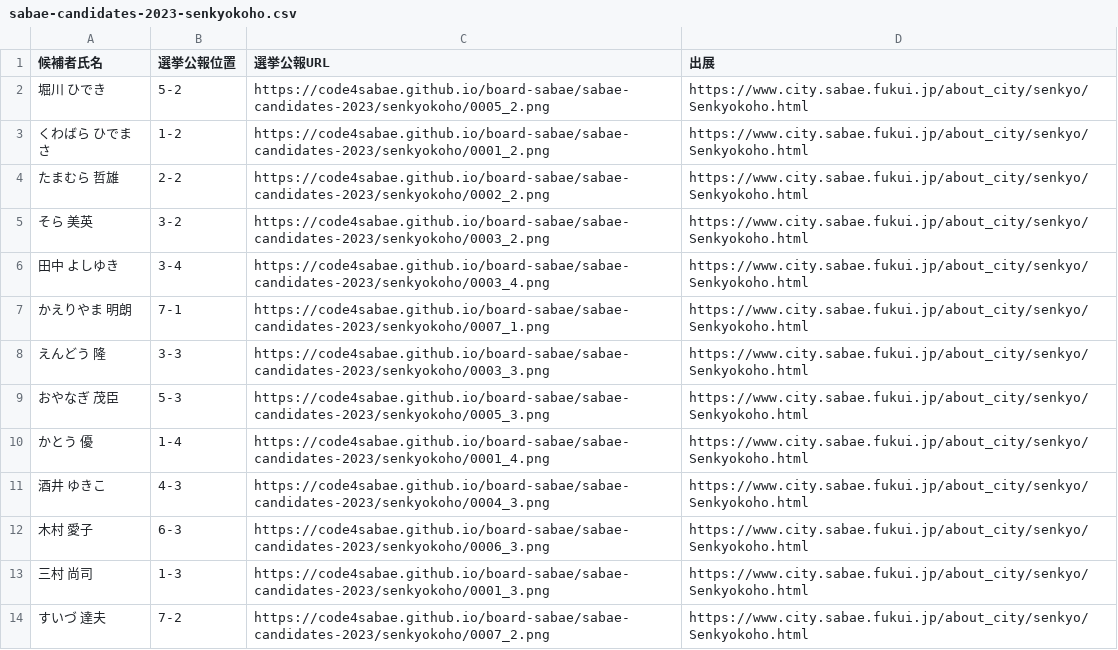
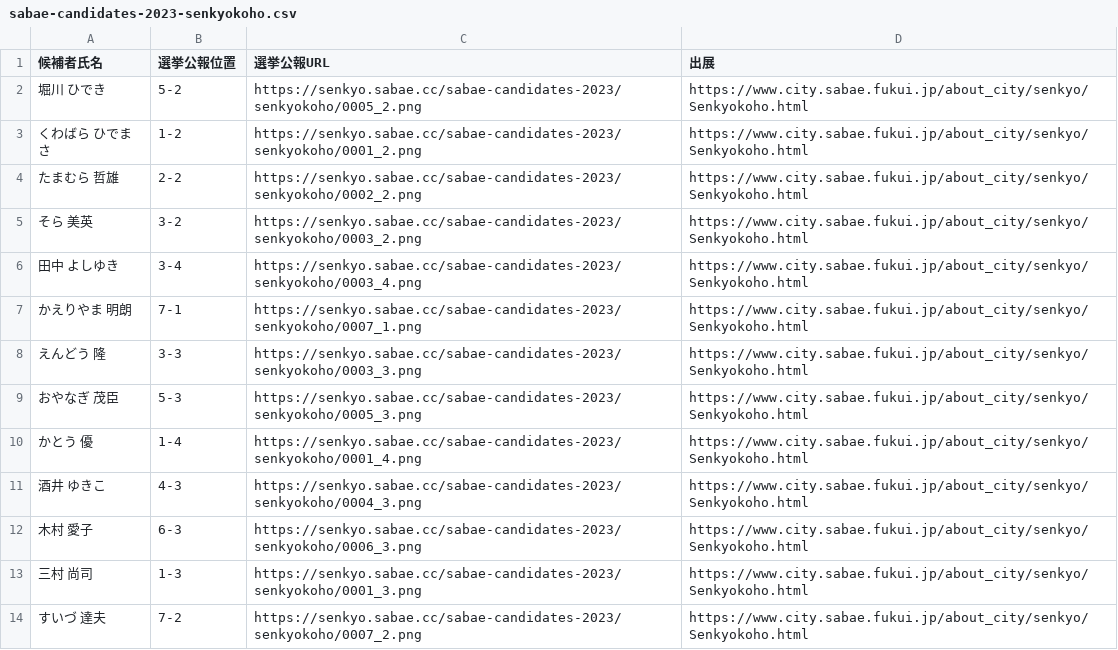
Before and after one commit to code4sabae/board-sabae, a CSV file: sabae-candidates-2023-senkyokoho.csv, drawn as a sheet; only a part is shown; the diff covers the shown part only.

Commit message:
change url

```diff
--- a/sabae-candidates-2023-senkyokoho.csv
+++ b/sabae-candidates-2023-senkyokoho.csv
@@ -1,14 +1,14 @@
 候補者氏名,選挙公報位置,選挙公報URL,出展
-堀川　ひでき,5-2,https://code4sabae.github.io/board-sabae/sabae-candidates-2023/senkyokoho/0005_2.png,https://www.city.sabae.fukui.jp/about_city/senkyo/Senkyokoho.html
-くわばら　ひでまさ,1-2,https://code4sabae.github.io/board-sabae/sabae-candidates-2023/senkyokoho/0001_2.png,https://www.city.sabae.fukui.jp/about_city/senkyo/Senkyokoho.html
-たまむら　哲雄,2-2,https://code4sabae.github.io/board-sabae/sabae-candidates-2023/senkyokoho/0002_2.png,https://www.city.sabae.fukui.jp/about_city/senkyo/Senkyokoho.html
-そら　美英,3-2,https://code4sabae.github.io/board-sabae/sabae-candidates-2023/senkyokoho/0003_2.png,https://www.city.sabae.fukui.jp/about_city/senkyo/Senkyokoho.html
-田中　よしゆき,3-4,https://code4sabae.github.io/board-sabae/sabae-candidates-2023/senkyokoho/0003_4.png,https://www.city.sabae.fukui.jp/about_city/senkyo/Senkyokoho.html
-かえりやま　明朗,7-1,https://code4sabae.github.io/board-sabae/sabae-candidates-2023/senkyokoho/0007_1.png,https://www.city.sabae.fukui.jp/about_city/senkyo/Senkyokoho.html
-えんどう　隆,3-3,https://code4sabae.github.io/board-sabae/sabae-candidates-2023/senkyokoho/0003_3.png,https://www.city.sabae.fukui.jp/about_city/senkyo/Senkyokoho.html
-おやなぎ　茂臣,5-3,https://code4sabae.github.io/board-sabae/sabae-candidates-2023/senkyokoho/0005_3.png,https://www.city.sabae.fukui.jp/about_city/senkyo/Senkyokoho.html
-かとう　優,1-4,https://code4sabae.github.io/board-sabae/sabae-candidates-2023/senkyokoho/0001_4.png,https://www.city.sabae.fukui.jp/about_city/senkyo/Senkyokoho.html
-酒井　ゆきこ,4-3,https://code4sabae.github.io/board-sabae/sabae-candidates-2023/senkyokoho/0004_3.png,https://www.city.sabae.fukui.jp/about_city/senkyo/Senkyokoho.html
-木村　愛子,6-3,https://code4sabae.github.io/board-sabae/sabae-candidates-2023/senkyokoho/0006_3.png,https://www.city.sabae.fukui.jp/about_city/senkyo/Senkyokoho.html
-三村　尚司,1-3,https://code4sabae.github.io/board-sabae/sabae-candidates-2023/senkyokoho/0001_3.png,https://www.city.sabae.fukui.jp/about_city/senkyo/Senkyokoho.html
-すいづ　達夫,7-2,https://code4sabae.github.io/board-sabae/sabae-candidates-2023/senkyokoho/0007_2.png,https://www.city.sabae.fukui.jp/about_city/senkyo/Senkyokoho.html
+堀川　ひでき,5-2,https://senkyo.sabae.cc/sabae-candidates-2023/senkyokoho/0005_2.png,https://www.city.sabae.fukui.jp/about_city/senkyo/Senkyokoho.html
+くわばら　ひでまさ,1-2,https://senkyo.sabae.cc/sabae-candidates-2023/senkyokoho/0001_2.png,https://www.city.sabae.fukui.jp/about_city/senkyo/Senkyokoho.html
+たまむら　哲雄,2-2,https://senkyo.sabae.cc/sabae-candidates-2023/senkyokoho/0002_2.png,https://www.city.sabae.fukui.jp/about_city/senkyo/Senkyokoho.html
+そら　美英,3-2,https://senkyo.sabae.cc/sabae-candidates-2023/senkyokoho/0003_2.png,https://www.city.sabae.fukui.jp/about_city/senkyo/Senkyokoho.html
+田中　よしゆき,3-4,https://senkyo.sabae.cc/sabae-candidates-2023/senkyokoho/0003_4.png,https://www.city.sabae.fukui.jp/about_city/senkyo/Senkyokoho.html
+かえりやま　明朗,7-1,https://senkyo.sabae.cc/sabae-candidates-2023/senkyokoho/0007_1.png,https://www.city.sabae.fukui.jp/about_city/senkyo/Senkyokoho.html
+えんどう　隆,3-3,https://senkyo.sabae.cc/sabae-candidates-2023/senkyokoho/0003_3.png,https://www.city.sabae.fukui.jp/about_city/senkyo/Senkyokoho.html
+おやなぎ　茂臣,5-3,https://senkyo.sabae.cc/sabae-candidates-2023/senkyokoho/0005_3.png,https://www.city.sabae.fukui.jp/about_city/senkyo/Senkyokoho.html
+かとう　優,1-4,https://senkyo.sabae.cc/sabae-candidates-2023/senkyokoho/0001_4.png,https://www.city.sabae.fukui.jp/about_city/senkyo/Senkyokoho.html
+酒井　ゆきこ,4-3,https://senkyo.sabae.cc/sabae-candidates-2023/senkyokoho/0004_3.png,https://www.city.sabae.fukui.jp/about_city/senkyo/Senkyokoho.html
+木村　愛子,6-3,https://senkyo.sabae.cc/sabae-candidates-2023/senkyokoho/0006_3.png,https://www.city.sabae.fukui.jp/about_city/senkyo/Senkyokoho.html
+三村　尚司,1-3,https://senkyo.sabae.cc/sabae-candidates-2023/senkyokoho/0001_3.png,https://www.city.sabae.fukui.jp/about_city/senkyo/Senkyokoho.html
+すいづ　達夫,7-2,https://senkyo.sabae.cc/sabae-candidates-2023/senkyokoho/0007_2.png,https://www.city.sabae.fukui.jp/about_city/senkyo/Senkyokoho.html
```
Also changed, not shown: 13 edited cells elsewhere in this file.
